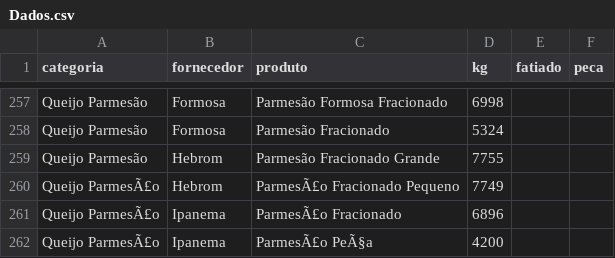
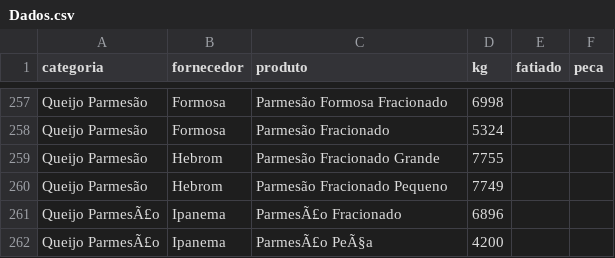
Before and after one commit to Pinps25/KG, a CSV file: Dados.csv, drawn as a sheet; only a part is shown, gaps mark what is left out.

Commit message:
Edita Parmesão Fracionado Pequeno (Hebrom)

```diff
--- a/Dados.csv
+++ b/Dados.csv
@@ -259,3 +259,3 @@ Queijo Parmesão,Formosa,Parmesão Fracionado,5324,,
 Queijo Parmesão,Hebrom,Parmesão Fracionado Grande,7755,,
-Queijo ParmesÃ£o,Hebrom,ParmesÃ£o Fracionado Pequeno,7749,,
+Queijo Parmesão,Hebrom,Parmesão Fracionado Pequeno,7749,,
 Queijo ParmesÃ£o,Ipanema,ParmesÃ£o Fracionado,6896,,
```
